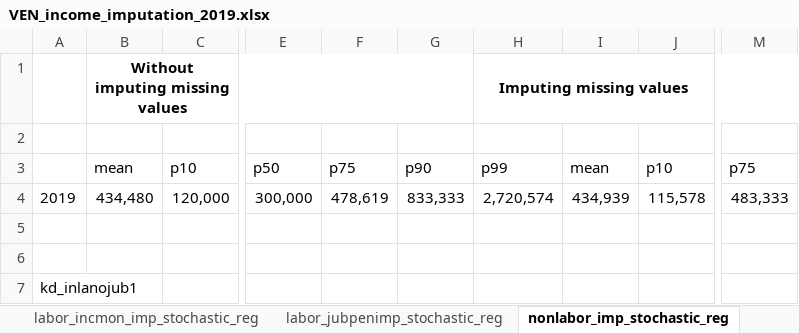
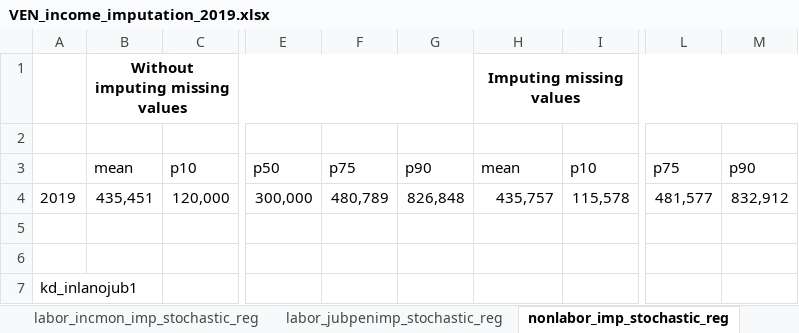
Before and after one commit to gdcaruso/VEN, an Excel workbook: data_management/management/4. income imputation/output/VEN_income_imputation_2019.xlsx, sheet nonlabor_imp_stochastic_reg, drawn as a sheet; only a part is shown, gaps mark what is left out; values as stored, in another font and other column widths than the file's, no borders; removed rows and columns are numbered as before the commit, all else as after; the diff names each change by its address in the sheet, - before the commit and + after, or states it on an @@ line.

```diff
--- a/data_management/management/4. income imputation/output/VEN_income_imputation_2019.xlsx (sheet nonlabor_imp_stochastic_reg)
+++ b/data_management/management/4. income imputation/output/VEN_income_imputation_2019.xlsx (sheet nonlabor_imp_stochastic_reg)
-column I, rows 3-4: mean | 434,939
+column M, rows 3-4: p90 | 832,912
-H3: p99
+H3: mean
-B4: 434,480
+B4: 435,451
-F4: 478,619
+F4: 480,789
-G4: 833,333
+G4: 826,848
-H4: 2,720,574
+H4: 435,757
-L4: 483,333
+L4: 481,577
```
Also changed, not shown: sheet labor_beneimp_stochastic_reg, sheet labor_jubpenimp_stochastic_reg, sheet labor_incmon_imp_stochastic_reg, sheet missing_values, 14 other files.
